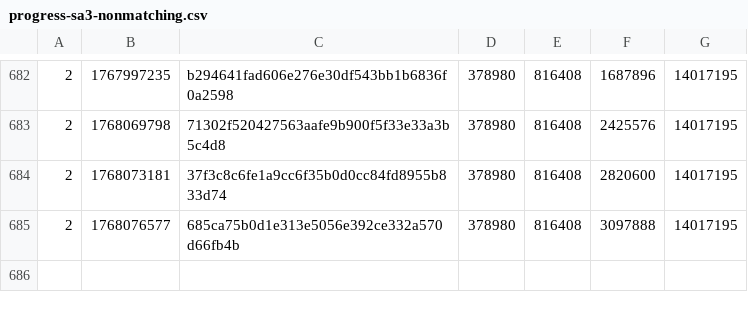
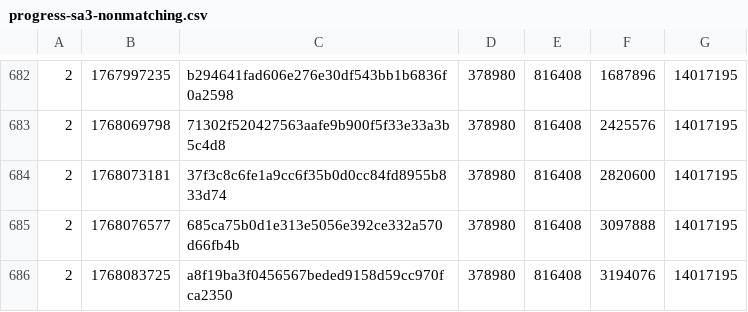
Before and after one commit to SAT-R/sa3, a CSV file: reports/progress-sa3-nonmatching.csv, drawn as a sheet; only a part is shown, gaps mark what is left out.

```diff
--- a/reports/progress-sa3-nonmatching.csv
+++ b/reports/progress-sa3-nonmatching.csv
@@ -685 +685,2 @@
 2,1768076577,685ca75b0d1e313e5056e392ce332a570d66fb4b,378980,816408,3097888,14017195
+2,1768083725,a8f19ba3f0456567beded9158d59cc970fca2350,378980,816408,3194076,14017195
```
Also changed, not shown: reports/progress-sa3-matching.csv, 1 other file.
